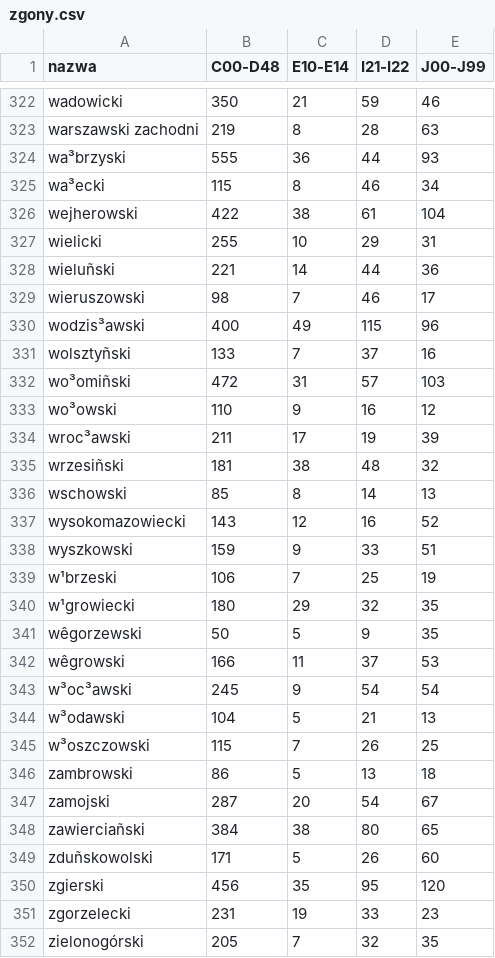
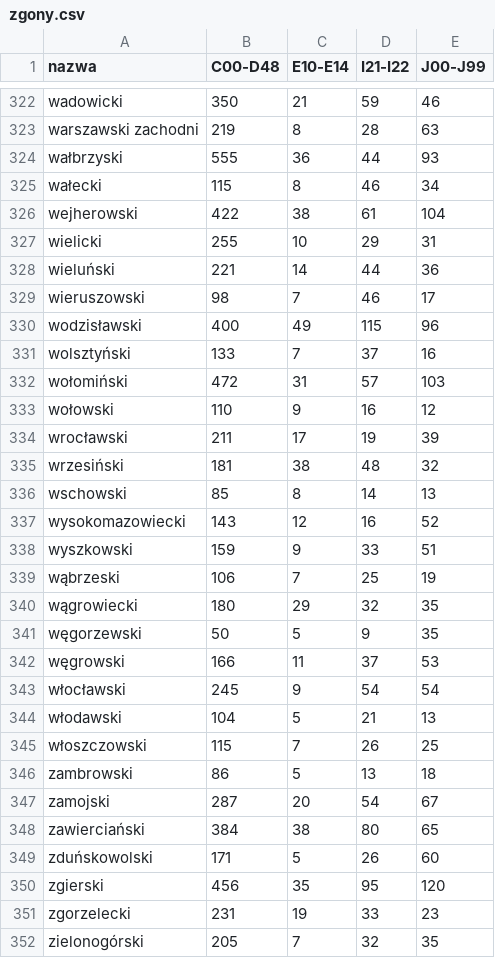
Before and after one commit to macieksk/hackyeah2018, a CSV file: bdl_data/zgony.csv, drawn as a sheet; only a part is shown, gaps mark what is left out; the diff covers the shown part only; the diff names each change by its address in the sheet, - before the commit and + after, or states it on an @@ line.

Commit message:
Zgony2 Basi

```diff
--- a/bdl_data/zgony.csv
+++ b/bdl_data/zgony.csv
-A324 (nazwa): wa³brzyski
+A324 (nazwa): wałbrzyski
-A325 (nazwa): wa³ecki
+A325 (nazwa): wałecki
-A328 (nazwa): wieluñski
+A328 (nazwa): wieluński
-A330 (nazwa): wodzis³awski
+A330 (nazwa): wodzisławski
-A331 (nazwa): wolsztyñski
+A331 (nazwa): wolsztyński
-A332 (nazwa): wo³omiñski
+A332 (nazwa): wołomiński
-A333 (nazwa): wo³owski
+A333 (nazwa): wołowski
-A334 (nazwa): wroc³awski
+A334 (nazwa): wrocławski
-A335 (nazwa): wrzesiñski
+A335 (nazwa): wrzesiński
-A339 (nazwa): w¹brzeski
+A339 (nazwa): wąbrzeski
-A340 (nazwa): w¹growiecki
+A340 (nazwa): wągrowiecki
-A341 (nazwa): wêgorzewski
+A341 (nazwa): węgorzewski
-A342 (nazwa): wêgrowski
+A342 (nazwa): węgrowski
-A343 (nazwa): w³oc³awski
+A343 (nazwa): włocławski
-A344 (nazwa): w³odawski
+A344 (nazwa): włodawski
-A345 (nazwa): w³oszczowski
+A345 (nazwa): włoszczowski
-A348 (nazwa): zawierciañski
+A348 (nazwa): zawierciański
-A349 (nazwa): zduñskowolski
+A349 (nazwa): zduńskowolski
```
Also changed, not shown: 169 edited cells elsewhere in this file.
